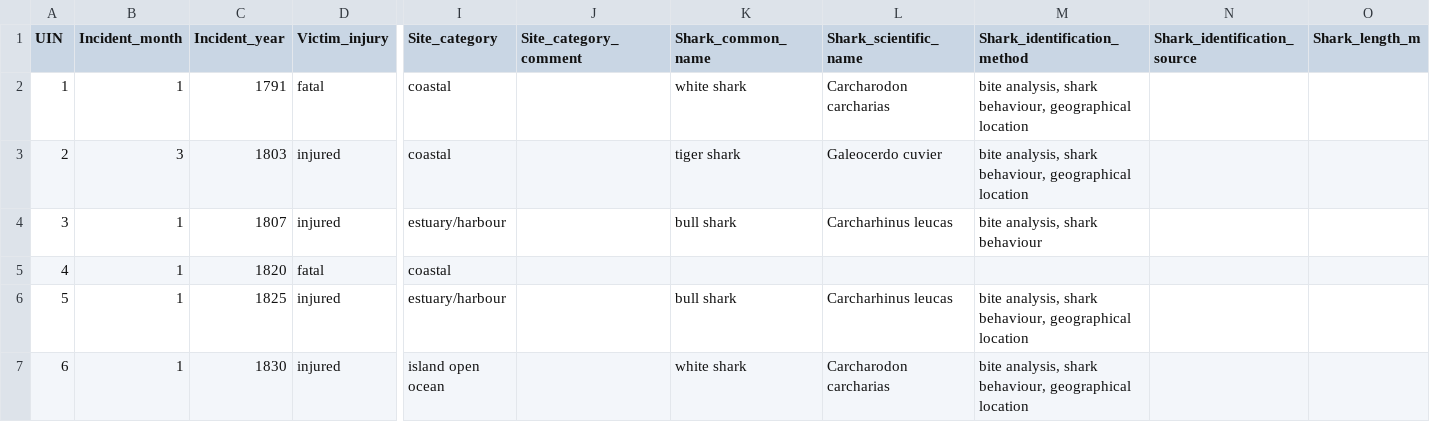
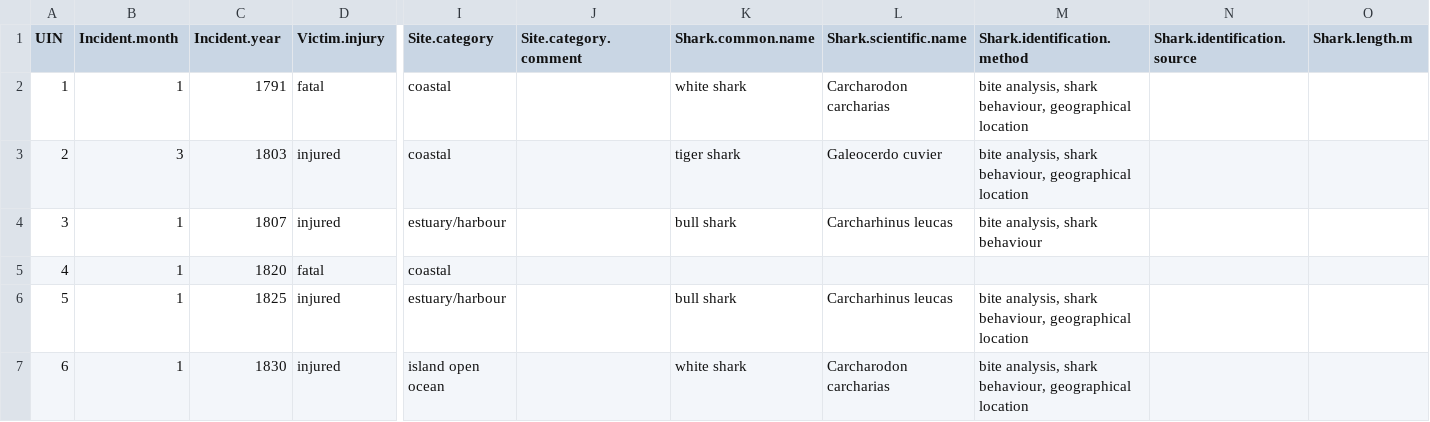
Before and after one commit to a4gela/3179_Homework10, a CSV file: shark.csv, drawn as a sheet; only a part is shown, gaps mark what is left out; the diff covers the shown part only; the diff names each change by its address in the sheet, - before the commit and + after, or states it on an @@ line.

```diff
--- a/shark.csv
+++ b/shark.csv
-B1: Incident_month
+B1: Incident.month
-C1: Incident_year
+C1: Incident.year
-D1: Victim_injury
+D1: Victim.injury
-I1: Site_category
+I1: Site.category
-J1: Site_category_comment
+J1: Site.category.comment
-K1: Shark_common_name
+K1: Shark.common.name
-L1: Shark_scientific_name
+L1: Shark.scientific.name
-M1: Shark_identification_method
+M1: Shark.identification.method
-N1: Shark_identification_source
+N1: Shark.identification.source
-O1: Shark_length_m
+O1: Shark.length.m
```
Also changed, not shown: 31 edited cells elsewhere in this file, 6 other files.
